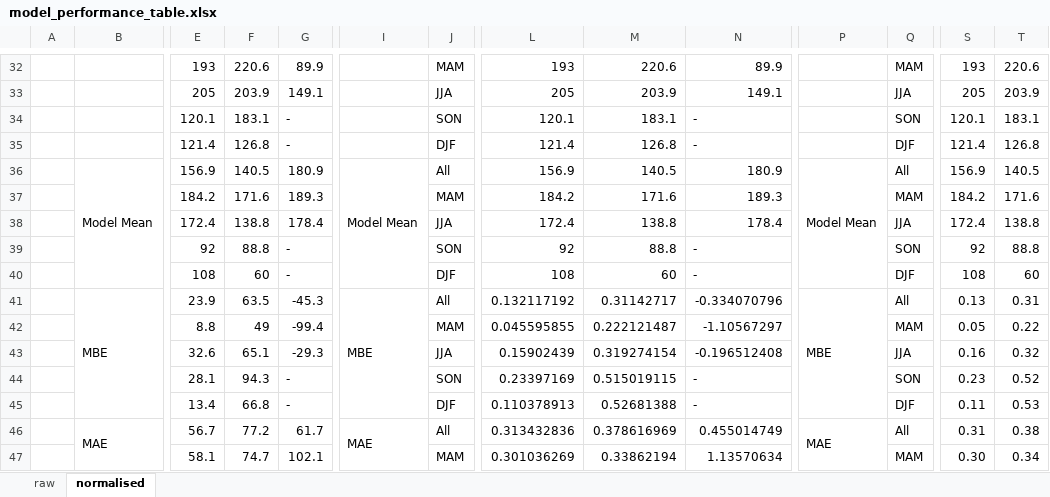
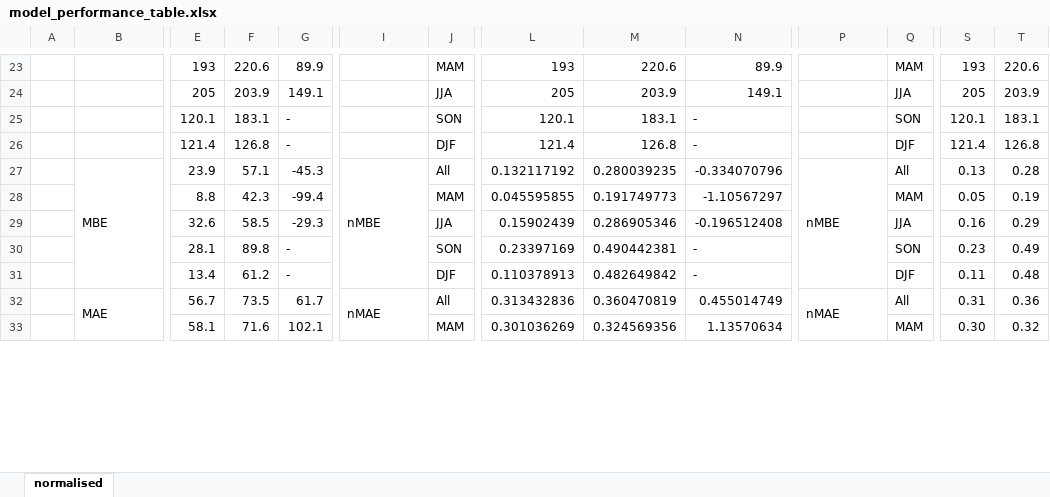
Before and after one commit to beth182/scint_plots, an Excel workbook: scint_plots/model_eval_stats/model_performance_table.xlsx, sheet normalised, drawn as a sheet; only a part is shown, gaps mark what is left out; values as stored, in another font and other column widths than the file's, no borders; removed rows and columns are numbered as before the commit, all else as after; rows hold the shown columns only; the diff covers the shown part only; the diff names each change by its address in the sheet, - before the commit and + after, or states it on an @@ line.

```diff
--- a/scint_plots/model_eval_stats/model_performance_table.xlsx (sheet normalised)
+++ b/scint_plots/model_eval_stats/model_performance_table.xlsx (sheet normalised)
-sheet tab: raw
-row 36:  | Model Mean | 156.9 | 140.5 | 180.9 | Model Mean | All | 156.9 | 140.5 | 180.9 | Model Mean | All | 156.9 | 140.5
-row 37:  |  | 184.2 | 171.6 | 189.3 |  | MAM | 184.2 | 171.6 | 189.3 |  | MAM | 184.2 | 171.6
-row 38:  |  | 172.4 | 138.8 | 178.4 |  | JJA | 172.4 | 138.8 | 178.4 |  | JJA | 172.4 | 138.8
-row 39:  |  | 92 | 88.8 | - |  | SON | 92 | 88.8 | - |  | SON | 92 | 88.8
-row 40:  |  | 108 | 60 | - |  | DJF | 108 | 60 | - |  | DJF | 108 | 60
-F27: 63.5
+F27: 57.1
-I27: MBE
+I27: nMBE
-M27: 0.31142717
+M27: 0.280039235
-P27: MBE
+P27: nMBE
-T27: 0.31
+T27: 0.28
-F28: 49
+F28: 42.3
-M28: 0.222121487
+M28: 0.191749773
-T28: 0.22
+T28: 0.19
-F29: 65.1
+F29: 58.5
-M29: 0.319274154
+M29: 0.286905346
-T29: 0.32
+T29: 0.29
-F30: 94.3
+F30: 89.8
-M30: 0.515019115
+M30: 0.490442381
-T30: 0.52
+T30: 0.49
-F31: 66.8
+F31: 61.2
-M31: 0.52681388
+M31: 0.482649842
-T31: 0.53
+T31: 0.48
-F32: 77.2
+F32: 73.5
-I32: MAE
+I32: nMAE
-M32: 0.378616969
+M32: 0.360470819
-P32: MAE
+P32: nMAE
-T32: 0.38
+T32: 0.36
-F33: 74.7
+F33: 71.6
-M33: 0.33862194
+M33: 0.324569356
-T33: 0.34
+T33: 0.32
```
Also changed, not shown: 14 removed rows, 61 edited cells, cell formats and merged cells elsewhere in this sheet, formulas that keep their value, 1 other file.
